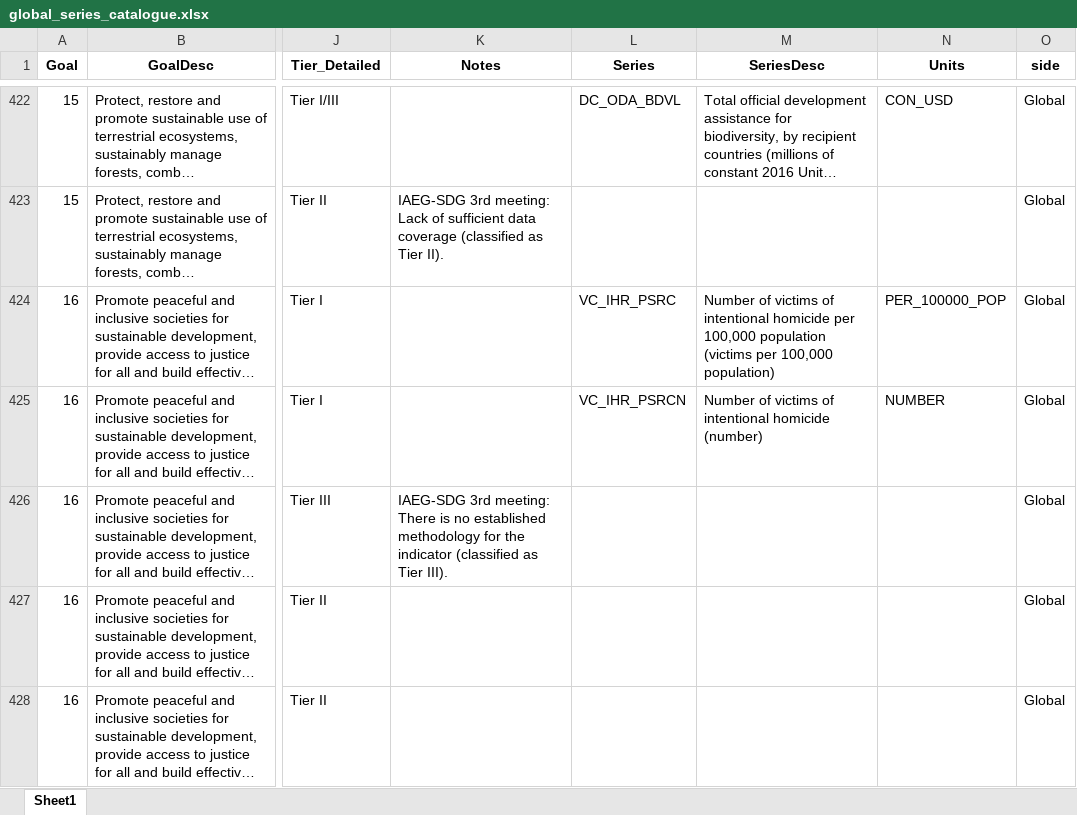
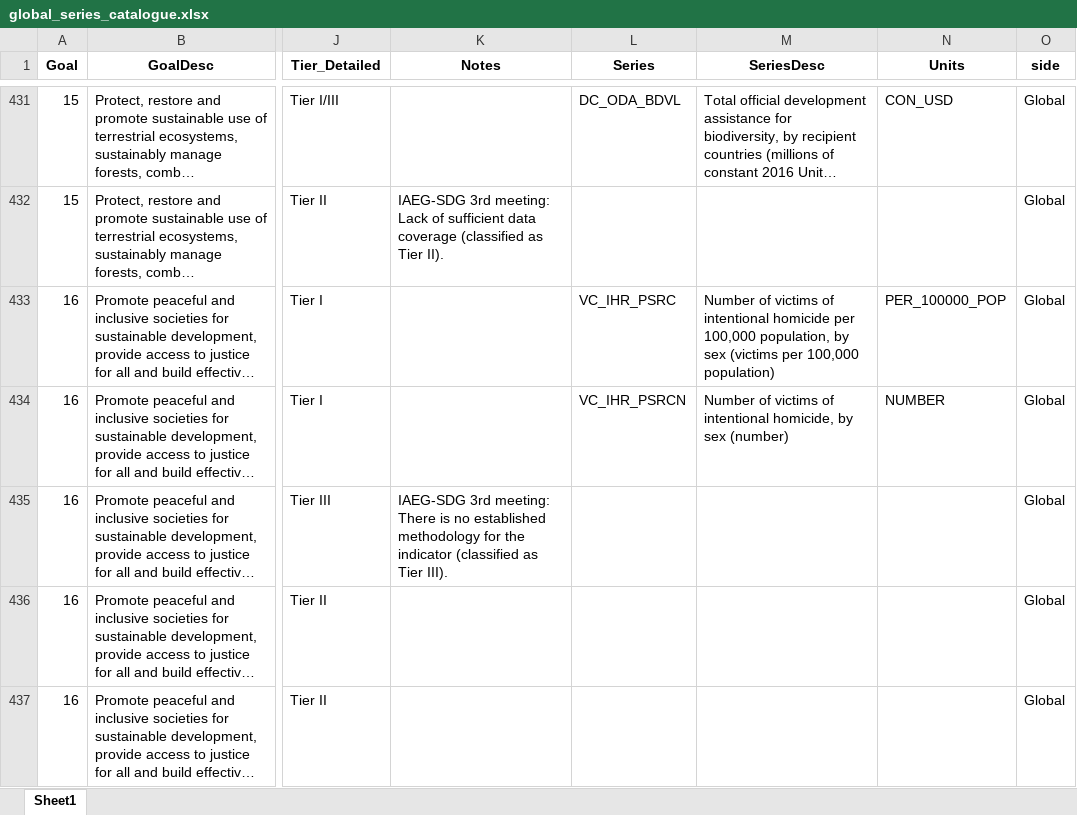
Before and after one commit to UNStats/PCBS, an Excel workbook: Global Indicator Framework/global_series_catalogue.xlsx, sheet Sheet1, drawn as a sheet; only a part is shown, gaps mark what is left out; long unchanged cells end in …; values as stored, in another font and other column widths than the file's, no borders; addresses are those after the commit; the diff covers the shown part only; the diff names each change by its address in the sheet, - before the commit and + after, or states it on an @@ line.

```diff
--- a/Global Indicator Framework/global_series_catalogue.xlsx (sheet Sheet1)
+++ b/Global Indicator Framework/global_series_catalogue.xlsx (sheet Sheet1)
-M433 (SeriesDesc): …per 100,000 population (victims per…
+M433 (SeriesDesc): …per 100,000 population, by sex (victims per…
-M434 (SeriesDesc): …of intentional homicide (number)
+M434 (SeriesDesc): …of intentional homicide, by sex (number)
```
Also changed, not shown: 15 added rows, 6 removed rows and 37 edited cells elsewhere in this sheet, 3 other files.
